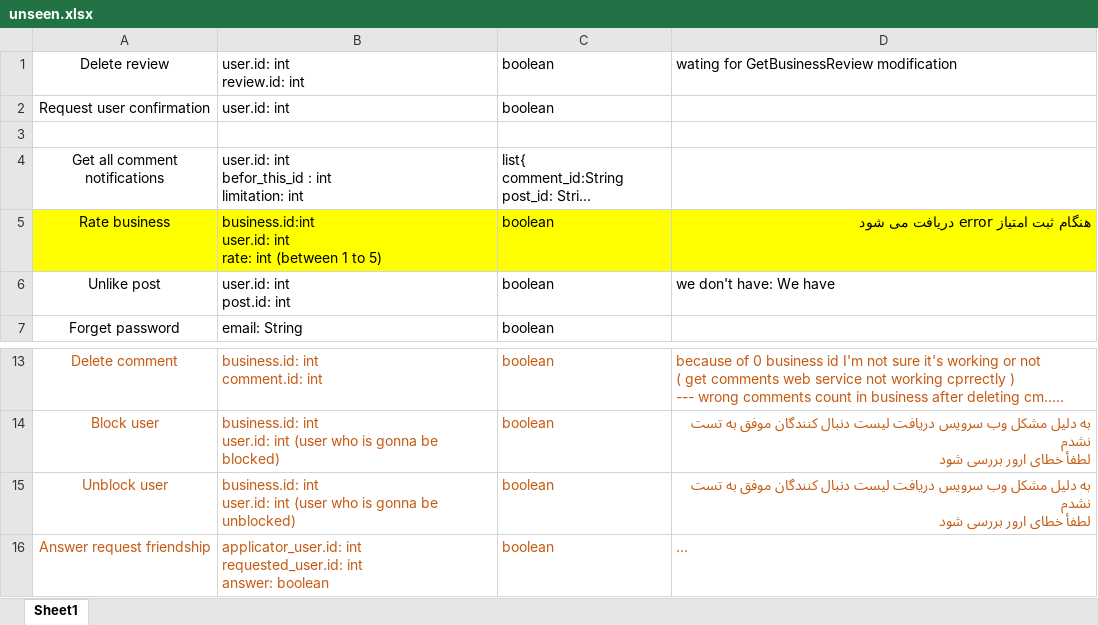
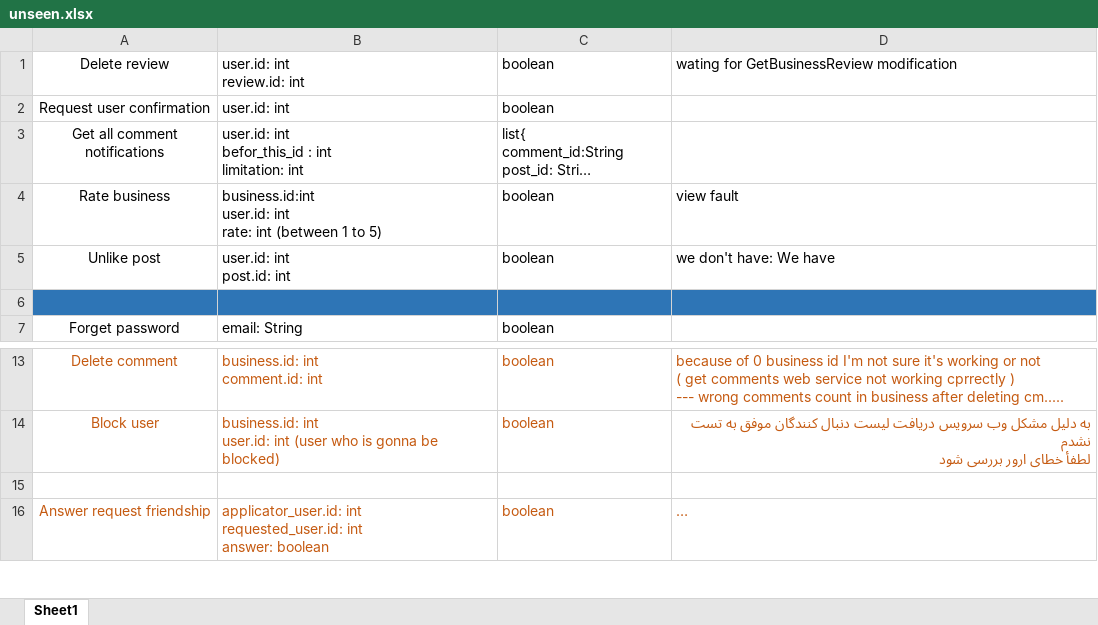
Before and after one commit to A-Kaveh2/SocialBusiness, an Excel workbook: app/src/docs/webservices/unseen.xlsx, sheet Sheet1, drawn as a sheet; only a part is shown, gaps mark what is left out; long unchanged cells end in …; values as stored, in another font and other column widths than the file's, no borders; removed rows and columns are numbered as before the commit, all else as after; ↵ is a line break in a cell; the diff names each change by its address in the sheet, - before the commit and + after, or states it on an @@ line.

```diff
--- a/app/src/docs/webservices/unseen.xlsx (sheet Sheet1)
+++ b/app/src/docs/webservices/unseen.xlsx (sheet Sheet1)
@@ row 4 moved to row 3: Get all comment notifications @@
+row 4: Rate business | business.id:int ↵ user.id: int ↵ rate: int (between 1 to 5) | boolean | view fault
@@ row 6 moved to row 5: Unlike post @@
-A6:D6 fill: none
+A6:D6 fill: #2E75B6
-row 5: Rate business | business.id:int ↵ user.id: int ↵ rate: int (between 1 to 5) | boolean | هنگام ثبت امتیاز error دریافت می شود
-row 15: Unblock user | business.id: int ↵ user.id: int (user who is gonna be unblocked) | boolean | به دلیل مشکل وب سرویس دریافت لیست دنبال کنندگان موفق به تست نشدم ↵ لطفأ خطای ارور بررسی شود
+row 15: (empty)
```
Also changed, not shown: app/src/docs/ToDo.xlsx, app/src/docs/webservices/ok.xlsx, 2 other files.
